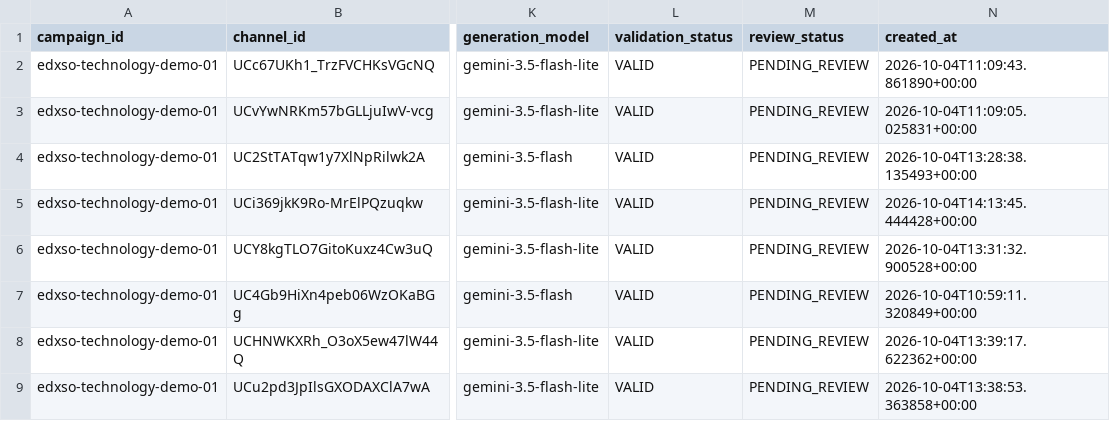
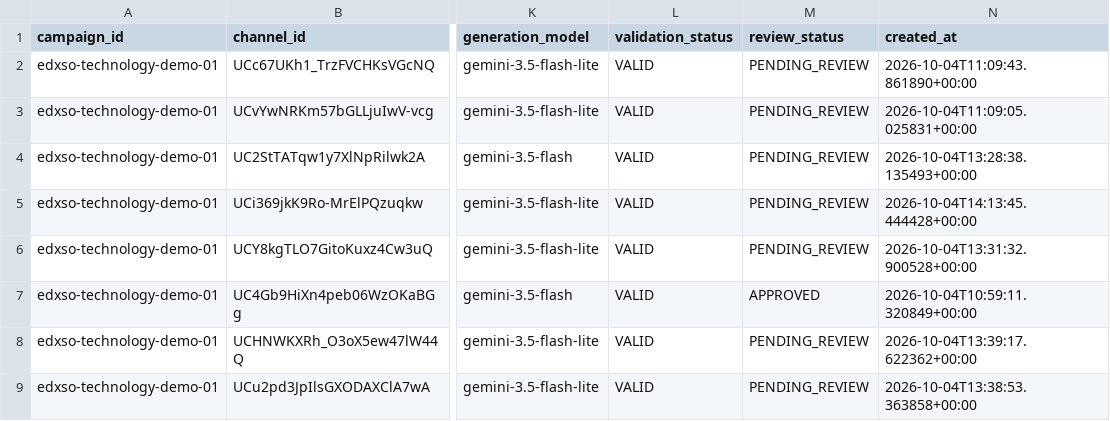
Before and after one commit to mitul-bhatia/assignment_edxso, a CSV file: data/exports/messages.csv, drawn as a sheet; only a part is shown, gaps mark what is left out; the diff covers the shown part only; the diff names each change by its address in the sheet, - before the commit and + after, or states it on an @@ line.

```diff
--- a/data/exports/messages.csv
+++ b/data/exports/messages.csv
-M7 (review_status): PENDING_REVIEW
+M7 (review_status): APPROVED
```
Also changed, not shown: 1 added row and 4 edited cells elsewhere in this file, data/exports/outreach_log.csv, web/public/demo/exports/messages.csv, 17 other files.
